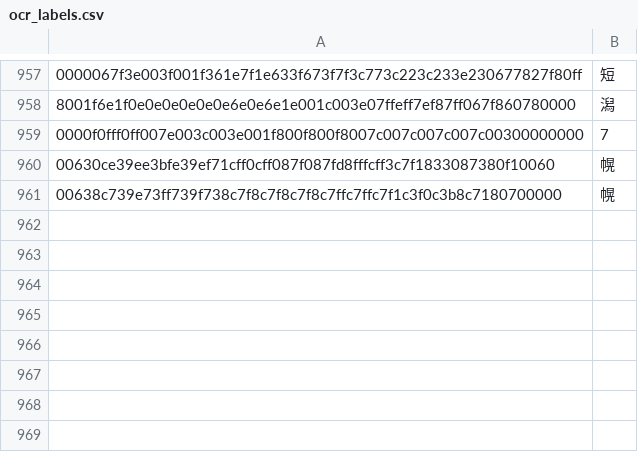
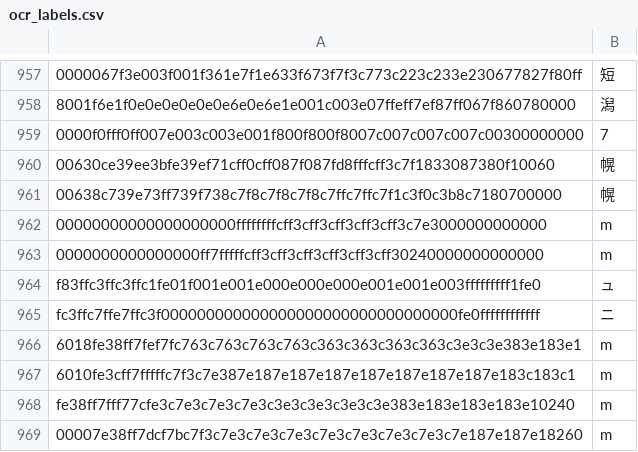
Before and after one commit to NateScarlet/auto-derby, a CSV file: ocr_labels.csv, drawn as a sheet; only a part is shown, gaps mark what is left out; the diff names each change by its address in the sheet, - before the commit and + after, or states it on an @@ line.

```diff
--- a/ocr_labels.csv
+++ b/ocr_labels.csv
+row 962: 00000000000000000000ffffffffcff3cff3cff3cff3cff3c7e3000000000000 | m
+row 963: 0000000000000000ff7fffffcff3cff3cff3cff3cff3cff30240000000000000 | m
+row 964: f83ffc3ffc3ffc1fe01f001e001e000e000e000e001e001e003fffffffff1fe0 | ュ
+row 965: fc3ffc7ffe7ffc3f000000000000000000000000000000000fe0ffffffffffff | ニ
+row 966: 6018fe38ff7fef7fc763c763c763c763c363c363c363c363c3e3c3e383e183e1 | m
+row 967: 6010fe3cff7fffffc7f3c7e387e187e187e187e187e187e187e187e183c183c1 | m
+row 968: fe38ff7fff77cfe3c7e3c7e3c7e3c3e3c3e3c3e3c3e383e183e183e183e10240 | m
+row 969: 00007e38ff7dcf7bc7f3c7e3c7e3c7e3c7e3c7e3c7e3c7e3c7e187e187e18260 | m
```
Also changed, not shown: 7 other files.
